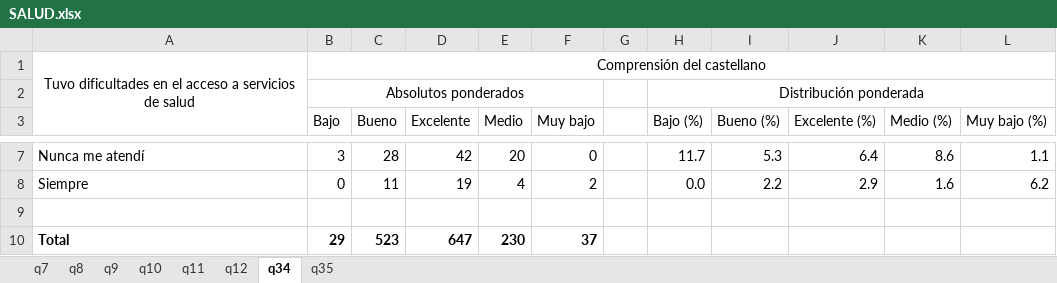
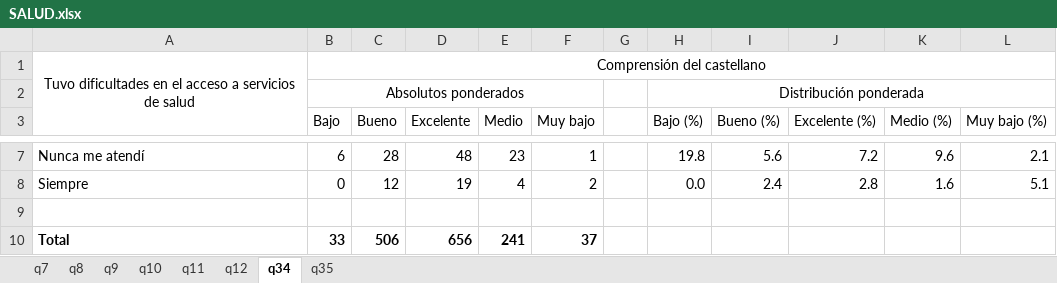
Before and after one commit to natdebandi/enma2023, an Excel workbook: tables/4.Salud/SALUD.xlsx, sheet q34, drawn as a sheet; only a part is shown, gaps mark what is left out; values as stored, in another font and other column widths than the file's, no borders; the diff covers the shown part only; the diff names each change by its address in the sheet, - before the commit and + after, or states it on an @@ line.

```diff
--- a/tables/4.Salud/SALUD.xlsx (sheet q34)
+++ b/tables/4.Salud/SALUD.xlsx (sheet q34)
-B7 (Bajo): 3
+B7 (Bajo): 6
-D7 (Excelente): 42
+D7 (Excelente): 48
-E7 (Medio): 20
+E7 (Medio): 23
-F7 (Muy bajo): 0
+F7 (Muy bajo): 1
-H7 (Bajo (%)): 11.7
+H7 (Bajo (%)): 19.8
-I7 (Bueno (%)): 5.3
+I7 (Bueno (%)): 5.6
-J7 (Excelente (%)): 6.4
+J7 (Excelente (%)): 7.2
-K7 (Medio (%)): 8.6
+K7 (Medio (%)): 9.6
-L7 (Muy bajo (%)): 1.1
+L7 (Muy bajo (%)): 2.1
-C8 (Bueno): 11
+C8 (Bueno): 12
-I8 (Bueno (%)): 2.2
+I8 (Bueno (%)): 2.4
-J8 (Excelente (%)): 2.9
+J8 (Excelente (%)): 2.8
-L8 (Muy bajo (%)): 6.2
+L8 (Muy bajo (%)): 5.1
-B10 (Bajo): 29
+B10 (Bajo): 33
-C10 (Bueno): 523
+C10 (Bueno): 506
-D10 (Excelente): 647
+D10 (Excelente): 656
-E10 (Medio): 230
+E10 (Medio): 241
```
Also changed, not shown: 27 edited cells elsewhere in this sheet, sheet q8, sheet q11, sheet q9, sheet q10, sheet q7, formulas that keep their value, 3 other files.
